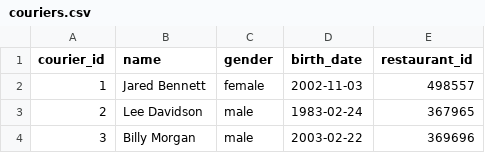
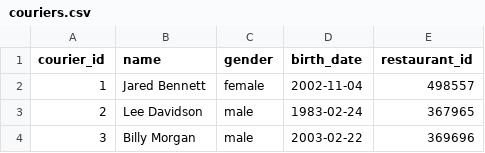
Before and after one commit to imSurme/FDManagementSystem, a CSV file: tables/couriers.csv, drawn as a sheet; only a part is shown.

Commit message:
Update couriers.csv

```diff
--- a/tables/couriers.csv
+++ b/tables/couriers.csv
@@ -1,3 +1,3 @@
 courier_id,name,gender,birth_date,restaurant_id
-1,Jared Bennett,female,2002-11-03,498557
+1,Jared Bennett,female,2002-11-04,498557
 2,Lee Davidson,male,1983-02-24,367965
```
